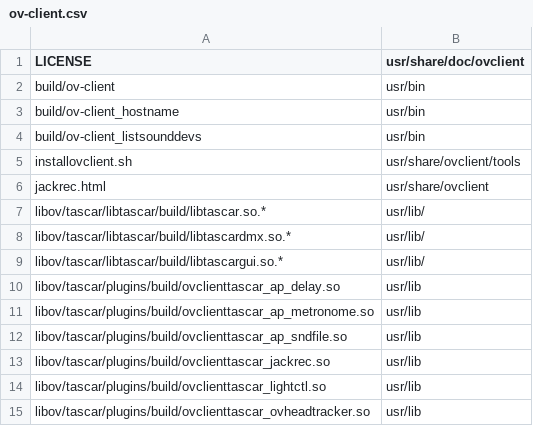
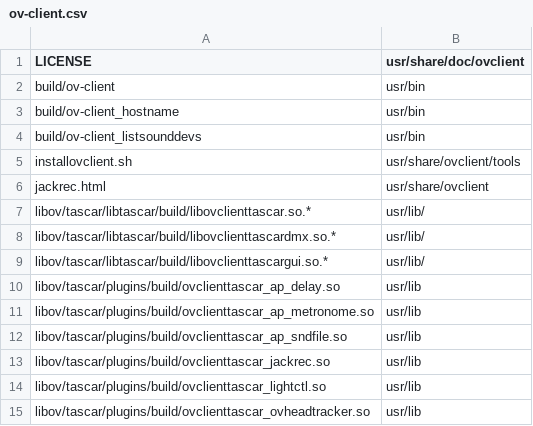
Before and after one commit to gisogrimm/ov-client, a CSV file: packaging/deb/ov-client.csv, drawn as a sheet; only a part is shown.

Commit message:
correct packaging and c++ standard

```diff
--- a/packaging/deb/ov-client.csv
+++ b/packaging/deb/ov-client.csv
@@ -6,5 +6,5 @@ installovclient.sh,usr/share/ovclient/tools
 jackrec.html,usr/share/ovclient
-libov/tascar/libtascar/build/libtascar.so.*,usr/lib/
-libov/tascar/libtascar/build/libtascardmx.so.*,usr/lib/
-libov/tascar/libtascar/build/libtascargui.so.*,usr/lib/
+libov/tascar/libtascar/build/libovclienttascar.so.*,usr/lib/
+libov/tascar/libtascar/build/libovclienttascardmx.so.*,usr/lib/
+libov/tascar/libtascar/build/libovclienttascargui.so.*,usr/lib/
 libov/tascar/plugins/build/ovclienttascar_ap_delay.so,usr/lib
```
Also changed, not shown: 1 other file.
